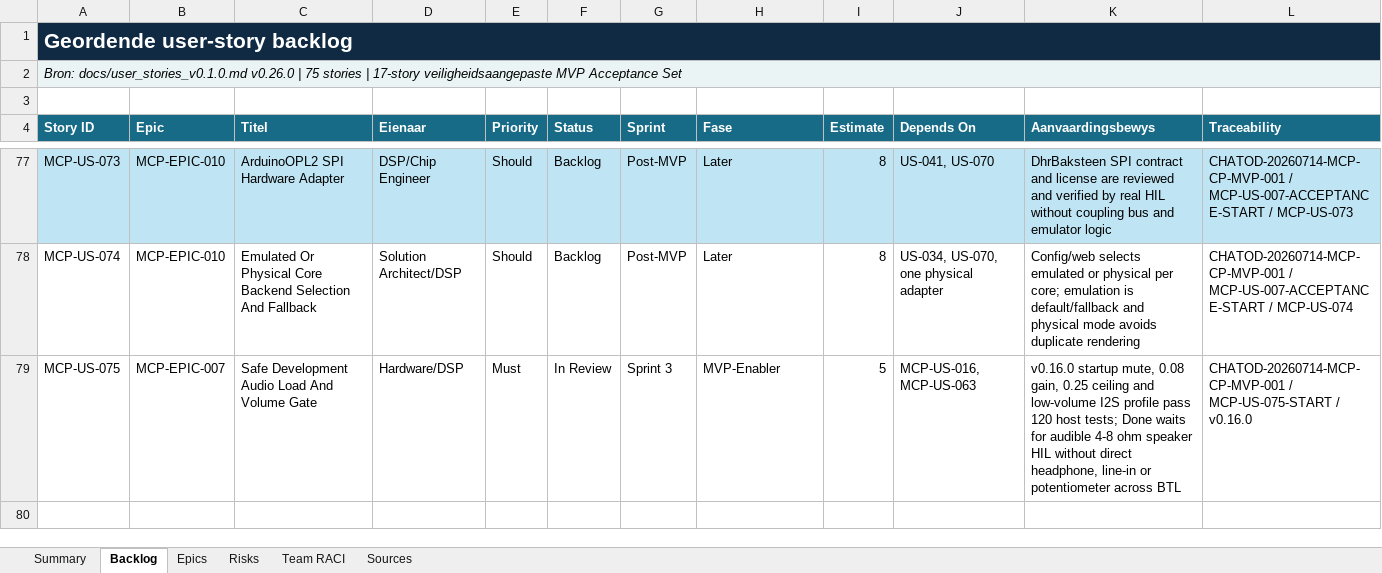
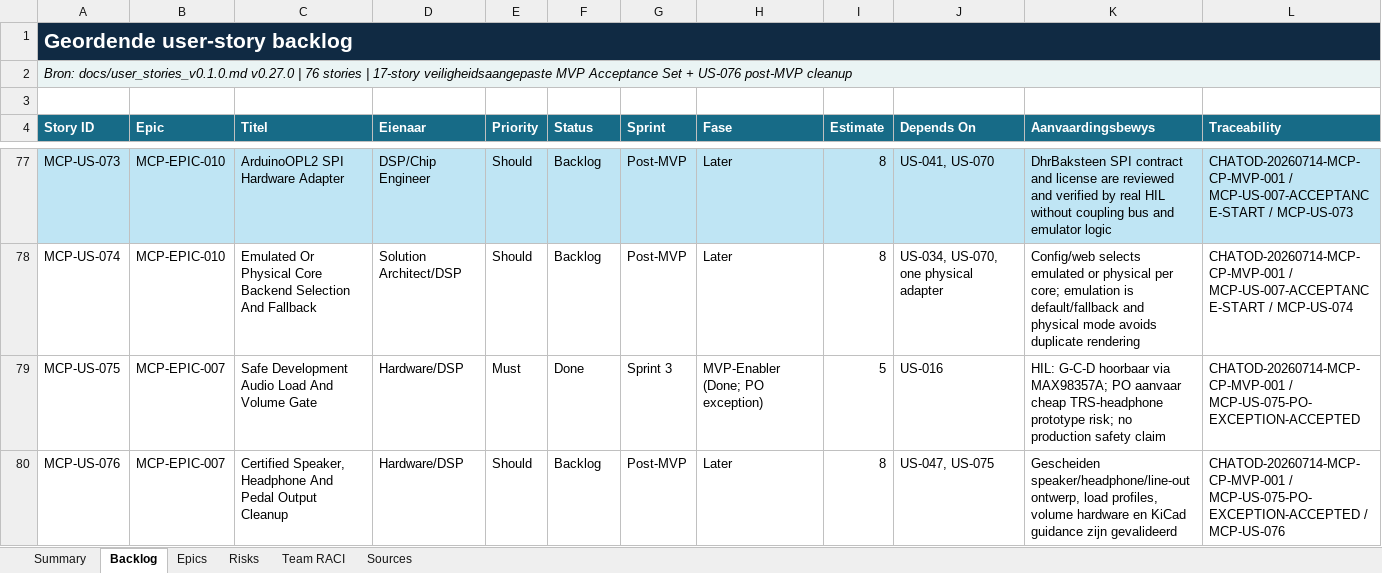
Before and after one commit to pappavis/circuitpython-midi-chip-platform, an Excel workbook: outputs/CHATOD-20260714-MCP-CP-MVP-001/circuitpython_midi_chip_platform_mvp_kanban_v0.1.0.xlsx, sheet Backlog, drawn as a sheet; only a part is shown, gaps mark what is left out; values as stored, in another font and other column widths than the file's, no borders; conditional formats and table styles not drawn; the diff names each change by its address in the sheet, - before the commit and + after, or states it on an @@ line.

Commit message:
docs: close US-075 with prototype audio exception

```diff
--- a/outputs/CHATOD-20260714-MCP-CP-MVP-001/circuitpython_midi_chip_platform_mvp_kanban_v0.1.0.xlsx (sheet Backlog)
+++ b/outputs/CHATOD-20260714-MCP-CP-MVP-001/circuitpython_midi_chip_platform_mvp_kanban_v0.1.0.xlsx (sheet Backlog)
-A2 (Story ID): Bron: docs/user_stories_v0.1.0.md v0.26.0 | 75 stories | 17-story veiligheidsaangepaste MVP Acceptance Set
+A2 (Story ID): Bron: docs/user_stories_v0.1.0.md v0.27.0 | 76 stories | 17-story veiligheidsaangepaste MVP Acceptance Set + US-076 post-MVP cleanup
-F79 (Status): In Review
+F79 (Status): Done
-H79 (Fase): MVP-Enabler
+H79 (Fase): MVP-Enabler (Done; PO exception)
-J79 (Depends On): MCP-US-016, MCP-US-063
+J79 (Depends On): US-016
-K79 (Aanvaardingsbewys): v0.16.0 startup mute, 0.08 gain, 0.25 ceiling and low-volume I2S profile pass 120 host tests; Done waits for audible 4-8 ohm speaker HIL without direct headphone, line-in or potentiometer across BTL
+K79 (Aanvaardingsbewys): HIL: G-C-D hoorbaar via MAX98357A; PO aanvaar cheap TRS-headphone prototype risk; no production safety claim
-L79 (Traceability): CHATOD-20260714-MCP-CP-MVP-001 / MCP-US-075-START / v0.16.0
+L79 (Traceability): CHATOD-20260714-MCP-CP-MVP-001 / MCP-US-075-PO-EXCEPTION-ACCEPTED
+row 80: MCP-US-076 | MCP-EPIC-007 | Certified Speaker, Headphone And Pedal Output Cleanup | Hardware/DSP | Should | Backlog | Post-MVP | Later | 8 | US-047, US-075 | Gescheiden speaker/headphone/line-out ontwerp, load profiles, volume hardware en KiCad guidance zijn gevalideerd | CHATOD-20260714-MCP-CP-MVP-001 / MCP-US-075-PO-EXCEPTION-ACCEPTED / MCP-US-076
```
Also changed, not shown: sheet Summary, sheet Risks, sheet Sources, sheet Epics, formulas that keep their value, 9 other files.
